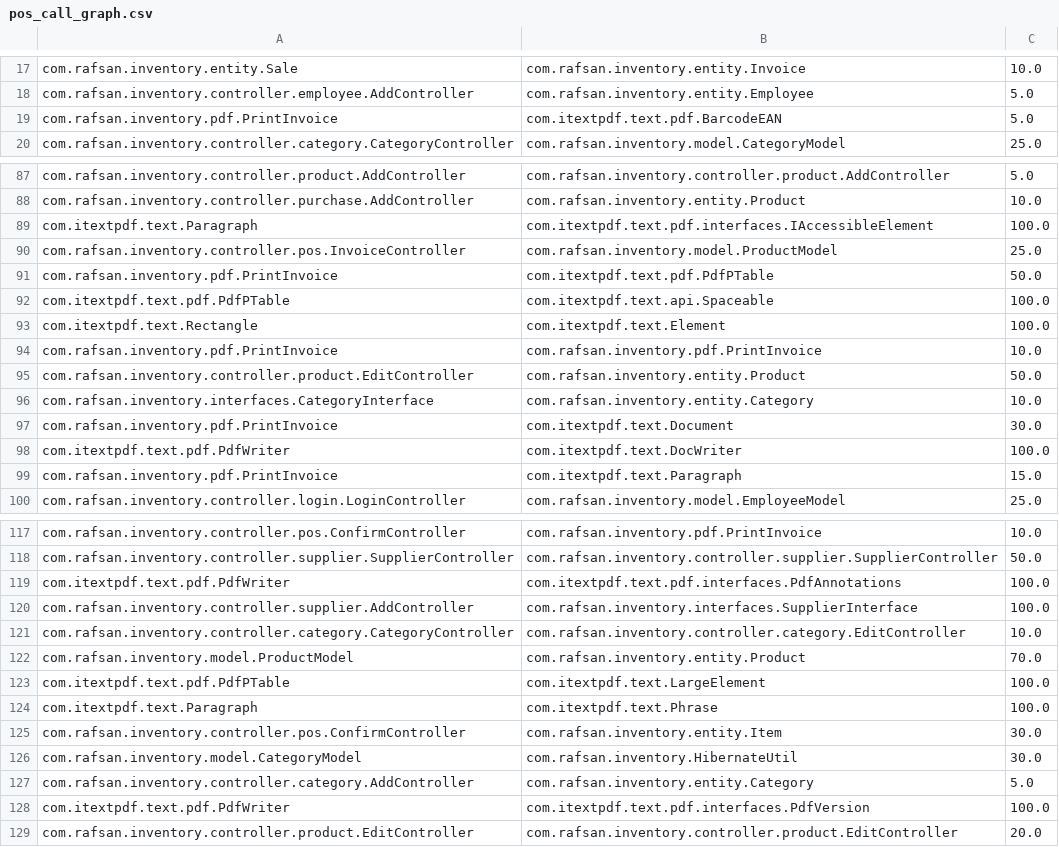
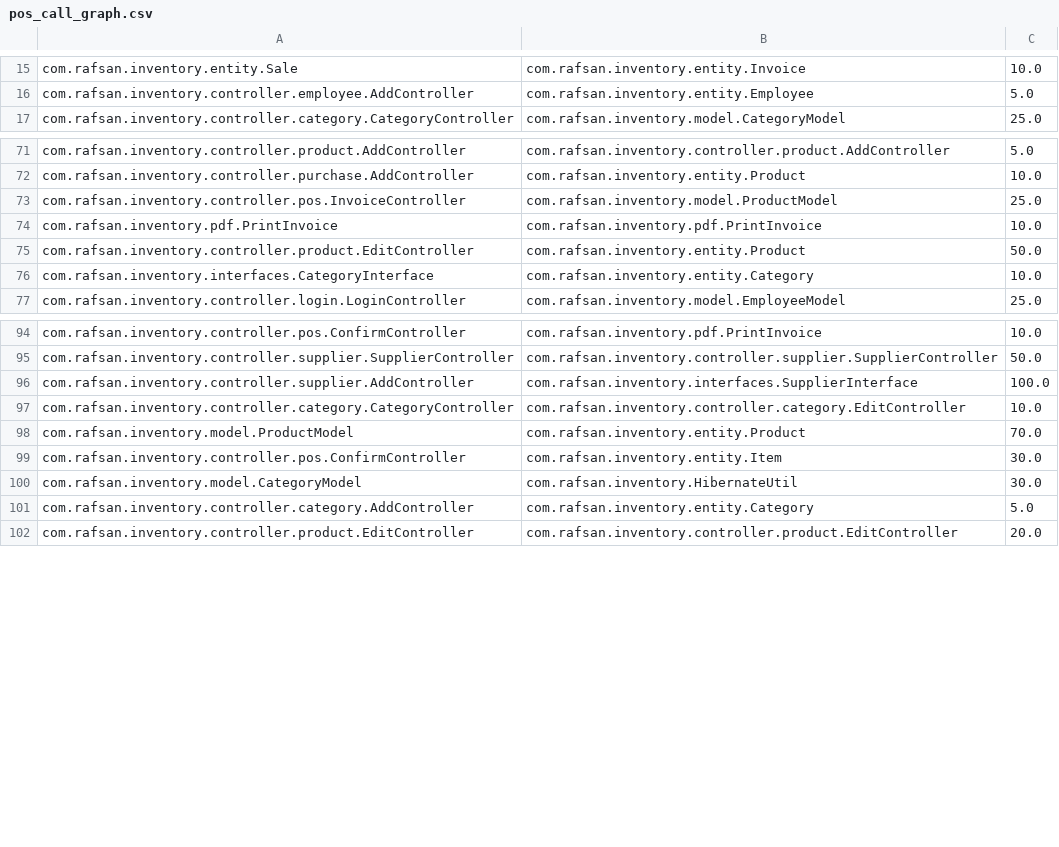
Before and after one commit to pobeaulieu/MicroserviceML, a CSV file: generated_data/graph/call/pos_call_graph.csv, drawn as a sheet; only a part is shown, gaps mark what is left out; the diff covers the shown part only.

```diff
--- a/generated_data/graph/call/pos_call_graph.csv
+++ b/generated_data/graph/call/pos_call_graph.csv
@@ -18,3 +16,2 @@ com.rafsan.inventory.entity.Sale;com.rafsan.inventory.entity.Invoice;10.0
 com.rafsan.inventory.controller.employee.AddController;com.rafsan.inventory.entity.Employee;5.0
-com.rafsan.inventory.pdf.PrintInvoice;com.itextpdf.text.pdf.BarcodeEAN;5.0
 com.rafsan.inventory.controller.category.CategoryController;com.rafsan.inventory.model.CategoryModel;25.0
@@ -88,7 +72,3 @@ com.rafsan.inventory.controller.product.AddController;com.rafsan.inventory.contr
 com.rafsan.inventory.controller.purchase.AddController;com.rafsan.inventory.entity.Product;10.0
-com.itextpdf.text.Paragraph;com.itextpdf.text.pdf.interfaces.IAccessibleElement;100.0
 com.rafsan.inventory.controller.pos.InvoiceController;com.rafsan.inventory.model.ProductModel;25.0
-com.rafsan.inventory.pdf.PrintInvoice;com.itextpdf.text.pdf.PdfPTable;50.0
-com.itextpdf.text.pdf.PdfPTable;com.itextpdf.text.api.Spaceable;100.0
-com.itextpdf.text.Rectangle;com.itextpdf.text.Element;100.0
 com.rafsan.inventory.pdf.PrintInvoice;com.rafsan.inventory.pdf.PrintInvoice;10.0
@@ -96,5 +76,2 @@ com.rafsan.inventory.controller.product.EditController;com.rafsan.inventory.enti
 com.rafsan.inventory.interfaces.CategoryInterface;com.rafsan.inventory.entity.Category;10.0
-com.rafsan.inventory.pdf.PrintInvoice;com.itextpdf.text.Document;30.0
-com.itextpdf.text.pdf.PdfWriter;com.itextpdf.text.DocWriter;100.0
-com.rafsan.inventory.pdf.PrintInvoice;com.itextpdf.text.Paragraph;15.0
 com.rafsan.inventory.controller.login.LoginController;com.rafsan.inventory.model.EmployeeModel;25.0
@@ -118,3 +95,2 @@ com.rafsan.inventory.controller.pos.ConfirmController;com.rafsan.inventory.pdf.P
 com.rafsan.inventory.controller.supplier.SupplierController;com.rafsan.inventory.controller.supplier.SupplierController;50.0
-com.itextpdf.text.pdf.PdfWriter;com.itextpdf.text.pdf.interfaces.PdfAnnotations;100.0
 com.rafsan.inventory.controller.supplier.AddController;com.rafsan.inventory.interfaces.SupplierInterface;100.0
@@ -122,4 +98,2 @@ com.rafsan.inventory.controller.category.CategoryController;com.rafsan.inventory
 com.rafsan.inventory.model.ProductModel;com.rafsan.inventory.entity.Product;70.0
-com.itextpdf.text.pdf.PdfPTable;com.itextpdf.text.LargeElement;100.0
-com.itextpdf.text.Paragraph;com.itextpdf.text.Phrase;100.0
 com.rafsan.inventory.controller.pos.ConfirmController;com.rafsan.inventory.entity.Item;30.0
@@ -127,3 +101,2 @@ com.rafsan.inventory.model.CategoryModel;com.rafsan.inventory.HibernateUtil;30.0
 com.rafsan.inventory.controller.category.AddController;com.rafsan.inventory.entity.Category;5.0
-com.itextpdf.text.pdf.PdfWriter;com.itextpdf.text.pdf.interfaces.PdfVersion;100.0
 com.rafsan.inventory.controller.product.EditController;com.rafsan.inventory.controller.product.EditController;20.0
```
Also changed, not shown: 21 removed rows elsewhere in this file.
